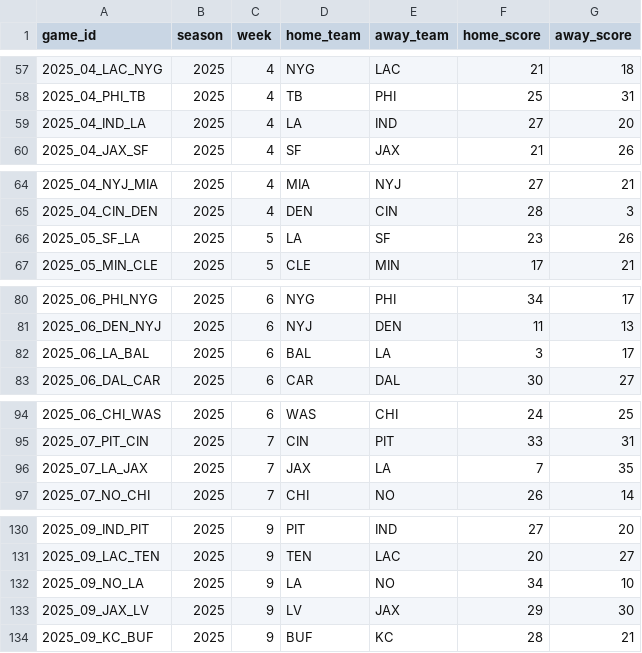
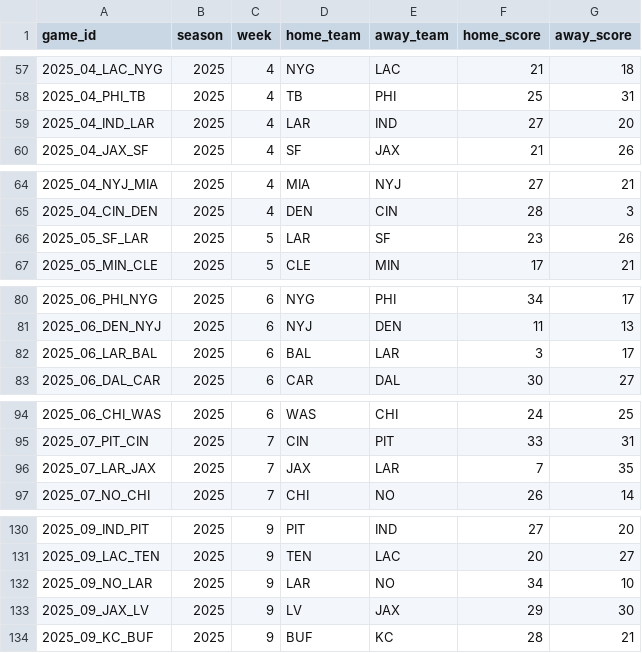
Before and after one commit to elevation-edge-sports-data/multisport-elo-lab, a CSV file: data/nfl_games.csv, drawn as a sheet; only a part is shown, gaps mark what is left out; the diff covers the shown part only.

```diff
--- a/data/nfl_games.csv
+++ b/data/nfl_games.csv
@@ -58,3 +58,3 @@
 "2025_04_PHI_TB",2025,4,"TB","PHI",25,31
-"2025_04_IND_LA",2025,4,"LA","IND",27,20
+"2025_04_IND_LAR",2025,4,"LAR","IND",27,20
 "2025_04_JAX_SF",2025,4,"SF","JAX",21,26
@@ -65,3 +65,3 @@
 "2025_04_CIN_DEN",2025,4,"DEN","CIN",28,3
-"2025_05_SF_LA",2025,5,"LA","SF",23,26
+"2025_05_SF_LAR",2025,5,"LAR","SF",23,26
 "2025_05_MIN_CLE",2025,5,"CLE","MIN",17,21
@@ -81,3 +81,3 @@
 "2025_06_DEN_NYJ",2025,6,"NYJ","DEN",11,13
-"2025_06_LA_BAL",2025,6,"BAL","LA",3,17
+"2025_06_LAR_BAL",2025,6,"BAL","LAR",3,17
 "2025_06_DAL_CAR",2025,6,"CAR","DAL",30,27
@@ -95,3 +95,3 @@
 "2025_07_PIT_CIN",2025,7,"CIN","PIT",33,31
-"2025_07_LA_JAX",2025,7,"JAX","LA",7,35
+"2025_07_LAR_JAX",2025,7,"JAX","LAR",7,35
 "2025_07_NO_CHI",2025,7,"CHI","NO",26,14
@@ -131,3 +131,3 @@
 "2025_09_LAC_TEN",2025,9,"TEN","LAC",20,27
-"2025_09_NO_LA",2025,9,"LA","NO",34,10
+"2025_09_NO_LAR",2025,9,"LAR","NO",34,10
 "2025_09_JAX_LV",2025,9,"LV","JAX",29,30
```
Also changed, not shown: 30 edited cells elsewhere in this file, 57 other files.
